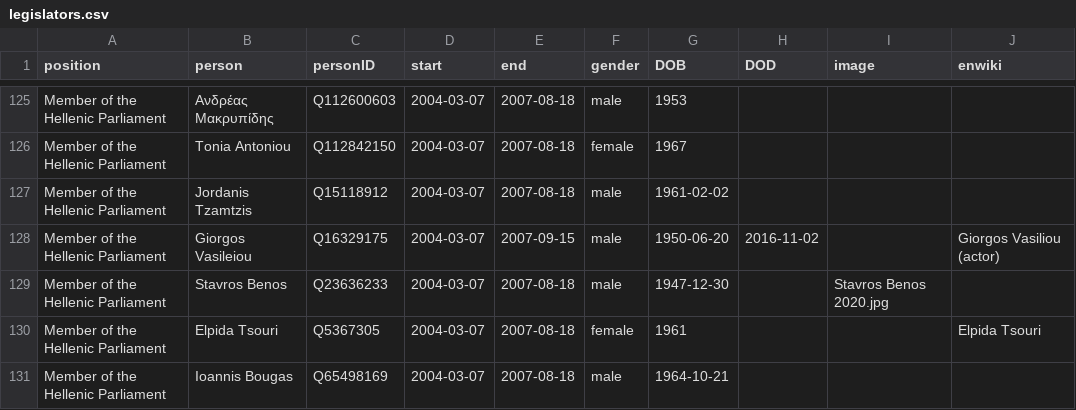
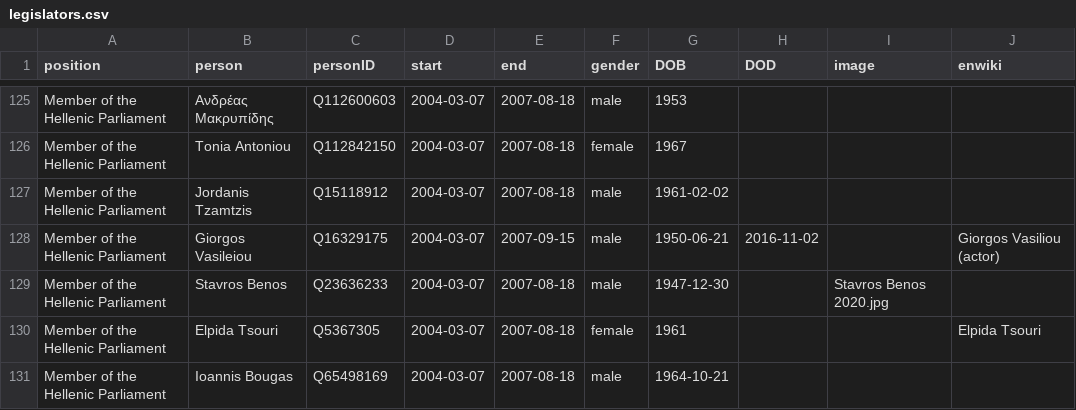
Before and after one commit to every-politician-scrapers/greece-cabinet, a CSV file: html/legislators.csv, drawn as a sheet; only a part is shown, gaps mark what is left out.

Commit message:
PCB update

```diff
--- a/html/legislators.csv
+++ b/html/legislators.csv
@@ -127,3 +127,3 @@ Member of the Hellenic Parliament,Tonia Antoniou,Q112842150,2004-03-07,2007-08-1
 Member of the Hellenic Parliament,Jordanis Tzamtzis,Q15118912,2004-03-07,2007-08-18,male,1961-02-02,,,
-Member of the Hellenic Parliament,Giorgos Vasileiou,Q16329175,2004-03-07,2007-09-15,male,1950-06-20,2016-11-02,,Giorgos Vasiliou (actor)
+Member of the Hellenic Parliament,Giorgos Vasileiou,Q16329175,2004-03-07,2007-09-15,male,1950-06-21,2016-11-02,,Giorgos Vasiliou (actor)
 Member of the Hellenic Parliament,Stavros Benos,Q23636233,2004-03-07,2007-08-18,male,1947-12-30,,Stavros Benos 2020.jpg,
```
